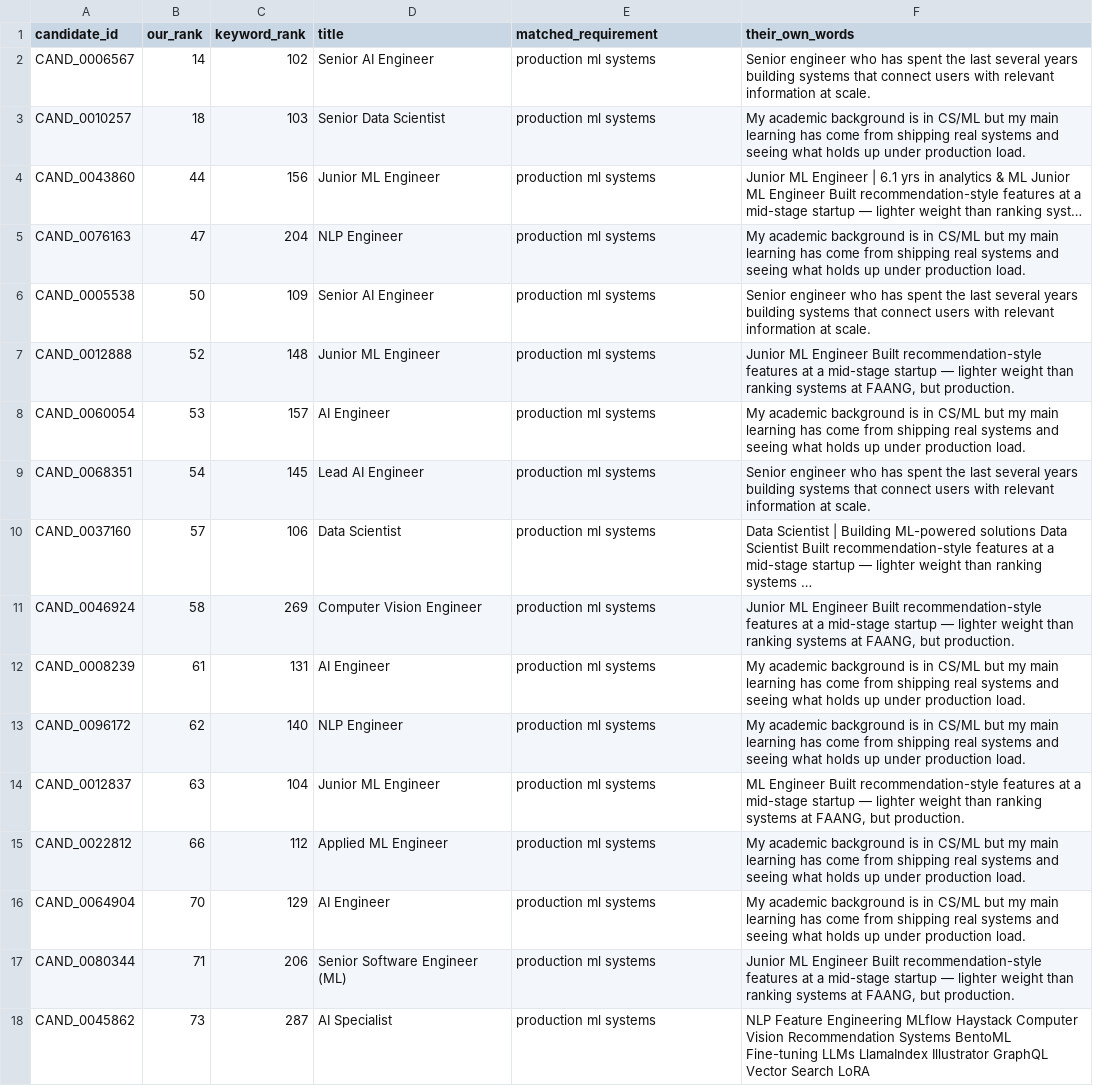
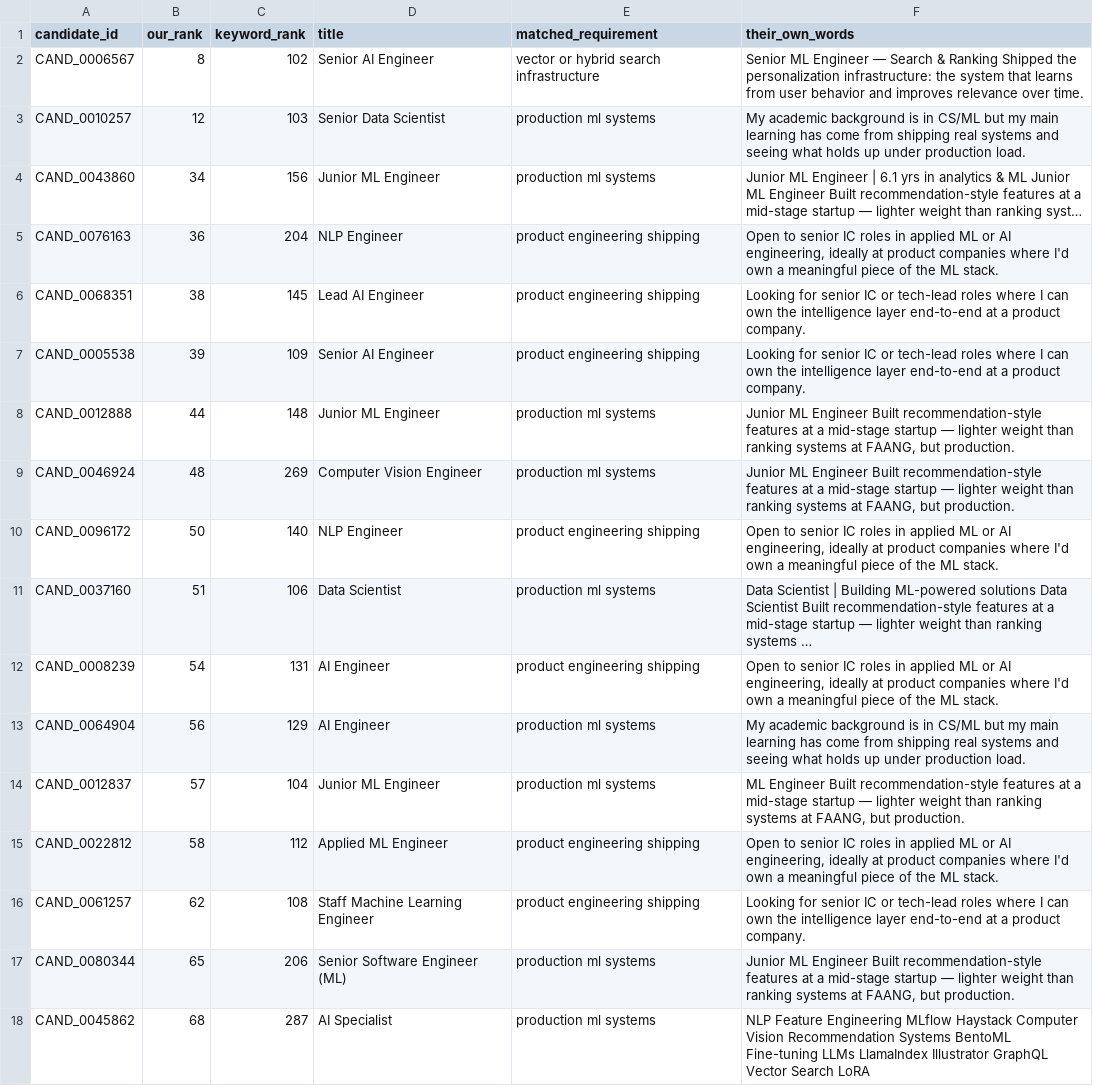
Before and after one commit to sreenathmmenon/talentsignal-ai, a CSV file: outputs/rescue_ledger.csv, drawn as a sheet; only a part is shown; removed rows and columns are numbered as before the commit, all else as after; the diff covers the shown part only; the diff names each change by its address in the sheet, - before the commit and + after, or states it on an @@ line.

```diff
--- a/outputs/rescue_ledger.csv
+++ b/outputs/rescue_ledger.csv
-B2 (our_rank): 14
+B2 (our_rank): 8
-E2 (matched_requirement): production ml systems
+E2 (matched_requirement): vector or hybrid search infrastructure
-F2 (their_own_words): Senior engineer who has spent the last several years building systems that connect users with relevant information at scale.
+F2 (their_own_words): Senior ML Engineer — Search & Ranking Shipped the personalization infrastructure: the system that learns from user behavior and improves relevance over time.
-B3 (our_rank): 18
+B3 (our_rank): 12
-B4 (our_rank): 44
+B4 (our_rank): 34
-B5 (our_rank): 47
+B5 (our_rank): 36
-E5 (matched_requirement): production ml systems
+E5 (matched_requirement): product engineering shipping
-F5 (their_own_words): My academic background is in CS/ML but my main learning has come from shipping real systems and seeing what holds up under production load.
+F5 (their_own_words): Open to senior IC roles in applied ML or AI engineering, ideally at product companies where I'd own a meaningful piece of the ML stack.
+row 6: CAND_0068351 | 38 | 145 | Lead AI Engineer | product engineering shipping | Looking for senior IC or tech-lead roles where I can own the intelligence layer end-to-end at a product company.
-B7 (our_rank): 50
+B7 (our_rank): 39
-E7 (matched_requirement): production ml systems
+E7 (matched_requirement): product engineering shipping
-F7 (their_own_words): Senior engineer who has spent the last several years building systems that connect users with relevant information at scale.
+F7 (their_own_words): Looking for senior IC or tech-lead roles where I can own the intelligence layer end-to-end at a product company.
-B8 (our_rank): 52
+B8 (our_rank): 44
-row 8: CAND_0060054 | 53 | 157 | AI Engineer | production ml systems | My academic background is in CS/ML but my main learning has come from shipping real systems and seeing what holds up under production load.
-row 9: CAND_0068351 | 54 | 145 | Lead AI Engineer | production ml systems | Senior engineer who has spent the last several years building systems that connect users with relevant information at scale.
-row 10: CAND_0037160 | 57 | 106 | Data Scientist | production ml systems | Data Scientist | Building ML-powered solutions Data Scientist Built recommendation-style features at a mid-stage startup — lighter weight than ranking systems …
-B9 (our_rank): 58
+B9 (our_rank): 48
-row 12: CAND_0008239 | 61 | 131 | AI Engineer | production ml systems | My academic background is in CS/ML but my main learning has come from shipping real systems and seeing what holds up under production load.
-B10 (our_rank): 62
+B10 (our_rank): 50
-E10 (matched_requirement): production ml systems
+E10 (matched_requirement): product engineering shipping
-F10 (their_own_words): My academic background is in CS/ML but my main learning has come from shipping real systems and seeing what holds up under production load.
+F10 (their_own_words): Open to senior IC roles in applied ML or AI engineering, ideally at product companies where I'd own a meaningful piece of the ML stack.
+row 11: CAND_0037160 | 51 | 106 | Data Scientist | production ml systems | Data Scientist | Building ML-powered solutions Data Scientist Built recommendation-style features at a mid-stage startup — lighter weight than ranking systems …
+row 12: CAND_0008239 | 54 | 131 | AI Engineer | product engineering shipping | Open to senior IC roles in applied ML or AI engineering, ideally at product companies where I'd own a meaningful piece of the ML stack.
+row 13: CAND_0064904 | 56 | 129 | AI Engineer | production ml systems | My academic background is in CS/ML but my main learning has come from shipping real systems and seeing what holds up under production load.
-B14 (our_rank): 63
+B14 (our_rank): 57
-B15 (our_rank): 66
+B15 (our_rank): 58
-E15 (matched_requirement): production ml systems
+E15 (matched_requirement): product engineering shipping
-F15 (their_own_words): My academic background is in CS/ML but my main learning has come from shipping real systems and seeing what holds up under production load.
+F15 (their_own_words): Open to senior IC roles in applied ML or AI engineering, ideally at product companies where I'd own a meaningful piece of the ML stack.
-row 16: CAND_0064904 | 70 | 129 | AI Engineer | production ml systems | My academic background is in CS/ML but my main learning has come from shipping real systems and seeing what holds up under production load.
+row 16: CAND_0061257 | 62 | 108 | Staff Machine Learning Engineer | product engineering shipping | Looking for senior IC or tech-lead roles where I can own the intelligence layer end-to-end at a product company.
-B17 (our_rank): 71
+B17 (our_rank): 65
-B18 (our_rank): 73
+B18 (our_rank): 68
```
Also changed, not shown: 11 added rows, 7 removed rows and 2 edited cells elsewhere in this file, 6 other files.
